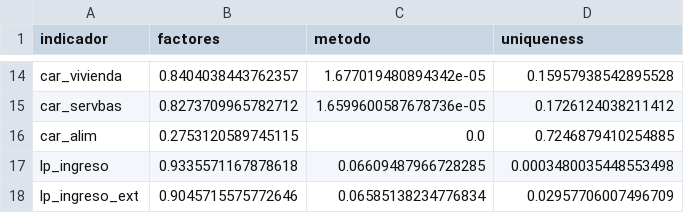
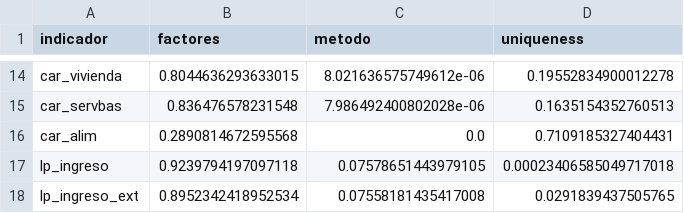
Before and after one commit to cuentadesanti/pobreza-marginacion, a CSV file: outputs/vardecomp_rung1_K3.csv, drawn as a sheet; only a part is shown, gaps mark what is left out; the diff covers the shown part only; the diff names each change by its address in the sheet, - before the commit and + after, or states it on an @@ line.

```diff
--- a/outputs/vardecomp_rung1_K3.csv
+++ b/outputs/vardecomp_rung1_K3.csv
-B14 (factores): 0.8404038443762357
+B14 (factores): 0.8044636293633015
-C14 (metodo): 1.677019480894342e-05
+C14 (metodo): 8.021636575749612e-06
-D14 (uniqueness): 0.15957938542895528
+D14 (uniqueness): 0.19552834900012278
-B15 (factores): 0.8273709965782712
+B15 (factores): 0.836476578231548
-C15 (metodo): 1.6599600587678736e-05
+C15 (metodo): 7.986492400802028e-06
-D15 (uniqueness): 0.1726124038211412
+D15 (uniqueness): 0.1635154352760513
-B16 (factores): 0.2753120589745115
+B16 (factores): 0.2890814672595568
-D16 (uniqueness): 0.7246879410254885
+D16 (uniqueness): 0.7109185327404431
-B17 (factores): 0.9335571167878618
+B17 (factores): 0.9239794197097118
-C17 (metodo): 0.06609487966728285
+C17 (metodo): 0.07578651443979105
-D17 (uniqueness): 0.0003480035448553498
+D17 (uniqueness): 0.00023406585049717018
-B18 (factores): 0.9045715575772646
+B18 (factores): 0.8952342418952534
-C18 (metodo): 0.06585138234776834
+C18 (metodo): 0.07558181435417008
-D18 (uniqueness): 0.02957706007496709
+D18 (uniqueness): 0.0291839437505765
```
Also changed, not shown: 30 edited cells elsewhere in this file, outputs/loadings_rung1_K3.csv, outputs/zscores_rung1_K3.csv, 6 other files.
